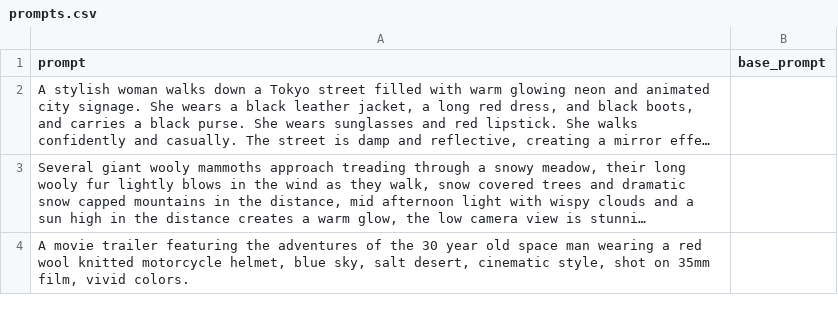
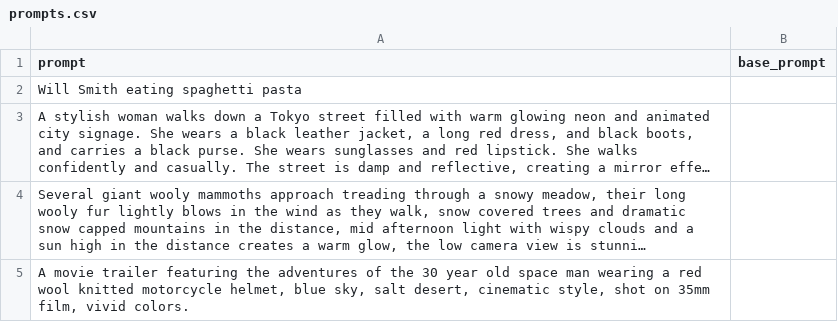
Before and after one commit to LambdaLabsML/text2vid-viewer, a CSV file: prompts.csv, drawn as a sheet; only a part is shown; long unchanged cells end in …; the diff names each change by its address in the sheet, - before the commit and + after, or states it on an @@ line.

Commit message:
Will Smith Spaghetti prompt

```diff
--- a/prompts.csv
+++ b/prompts.csv
+row 2: Will Smith eating spaghetti pasta
```
